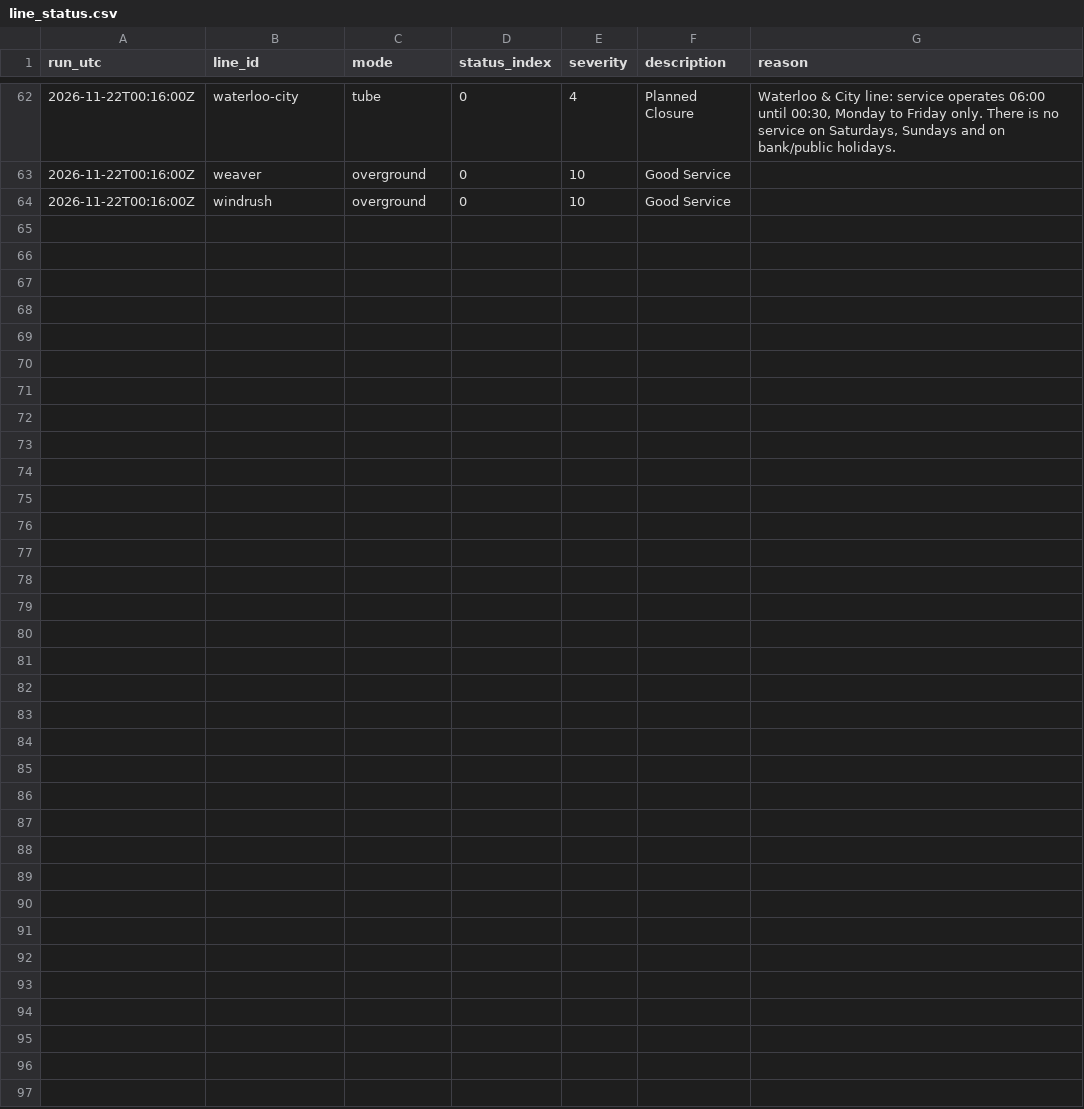
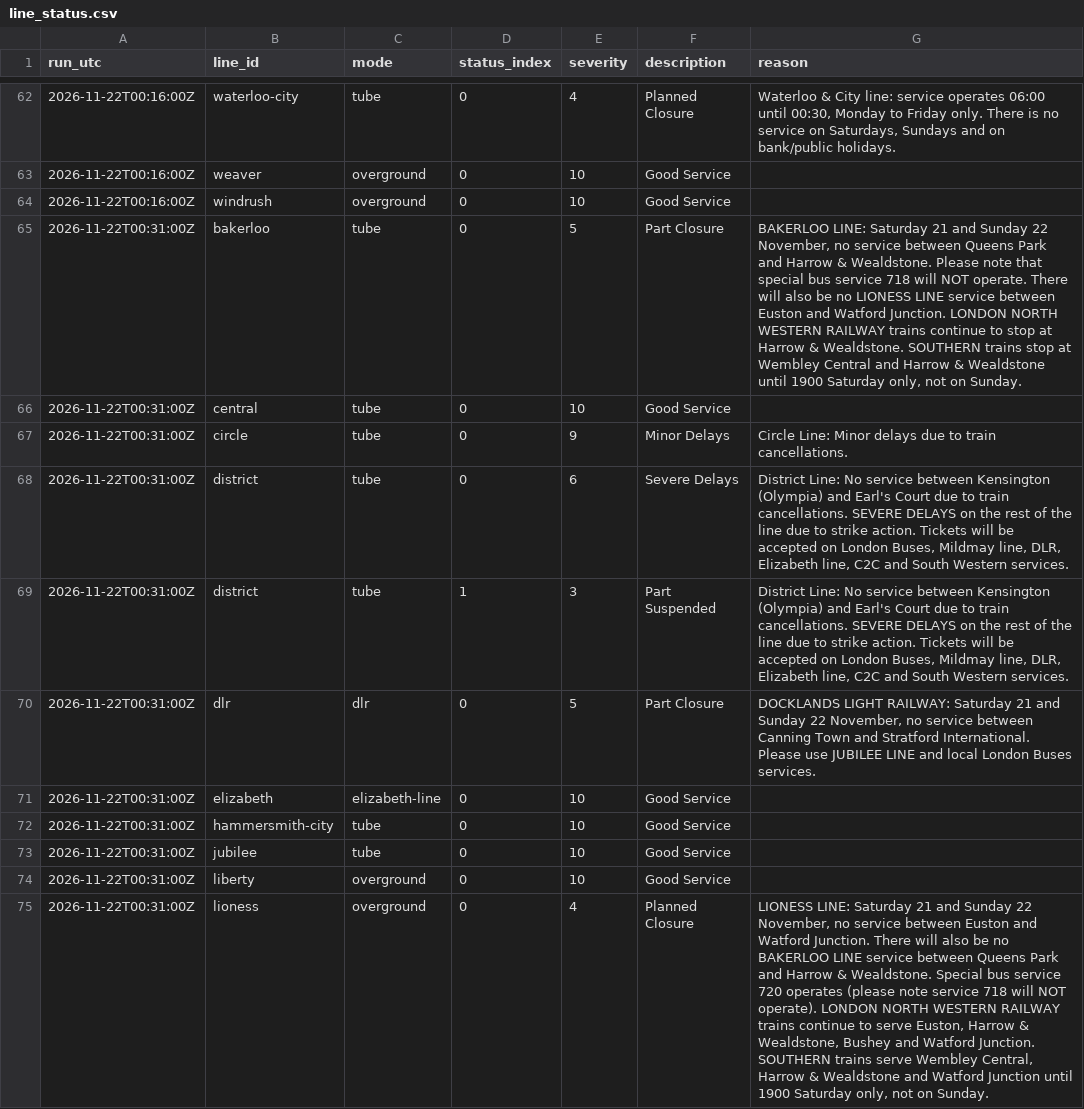
Before and after one commit to IbrahimJahwari/IbrahimJahwari.github.io, a CSV file: raw/2026-11-22/line_status.csv, drawn as a sheet; only a part is shown, gaps mark what is left out; the diff covers the shown part only; the diff names each change by its address in the sheet, - before the commit and + after, or states it on an @@ line.

```diff
--- a/raw/2026-11-22/line_status.csv
+++ b/raw/2026-11-22/line_status.csv
+row 65: 2026-11-22T00:31:00Z | bakerloo | tube | 0 | 5 | Part Closure | BAKERLOO LINE: Saturday 21 and Sunday 22 November, no service between Queens Park and Harrow & Wealdstone. Please note that special bus service 718 will NOT operate. There will also be no LIONESS LINE service between Euston and Watford Junction. LONDON NORTH WESTERN RAILWAY trains continue to stop at Harrow & Wealdstone. SOUTHERN trains stop at Wembley Central and Harrow & Wealdstone until 1900 Saturday only, not on Sunday.
+row 66: 2026-11-22T00:31:00Z | central | tube | 0 | 10 | Good Service
+row 67: 2026-11-22T00:31:00Z | circle | tube | 0 | 9 | Minor Delays | Circle Line: Minor delays due to train cancellations.
+row 68: 2026-11-22T00:31:00Z | district | tube | 0 | 6 | Severe Delays | District Line: No service between Kensington (Olympia) and Earl's Court due to train cancellations. SEVERE DELAYS on the rest of the line due to strike action. Tickets will be accepted on London Buses, Mildmay line, DLR, Elizabeth line, C2C and South Western services.
+row 69: 2026-11-22T00:31:00Z | district | tube | 1 | 3 | Part Suspended | District Line: No service between Kensington (Olympia) and Earl's Court due to train cancellations. SEVERE DELAYS on the rest of the line due to strike action. Tickets will be accepted on London Buses, Mildmay line, DLR, Elizabeth line, C2C and South Western services.
+row 70: 2026-11-22T00:31:00Z | dlr | dlr | 0 | 5 | Part Closure | DOCKLANDS LIGHT RAILWAY: Saturday 21 and Sunday 22 November, no service between Canning Town and Stratford International. Please use JUBILEE LINE and local London Buses services.
+row 71: 2026-11-22T00:31:00Z | elizabeth | elizabeth-line | 0 | 10 | Good Service
+row 72: 2026-11-22T00:31:00Z | hammersmith-city | tube | 0 | 10 | Good Service
+row 73: 2026-11-22T00:31:00Z | jubilee | tube | 0 | 10 | Good Service
+row 74: 2026-11-22T00:31:00Z | liberty | overground | 0 | 10 | Good Service
+row 75: 2026-11-22T00:31:00Z | lioness | overground | 0 | 4 | Planned Closure | LIONESS LINE: Saturday 21 and Sunday 22 November, no service between Euston and Watford Junction. There will also be no BAKERLOO LINE service between Queens Park and Harrow & Wealdstone. Special bus service 720 operates (please note service 718 will NOT operate). LONDON NORTH WESTERN RAILWAY trains continue to serve Euston, Harrow & Wealdstone, Bushey and Watford Junction. SOUTHERN trains serve Wembley Central, Harrow & Wealdstone and Watford Junction until 1900 Saturday only, not on Sunday.
```
Also changed, not shown: 10 added rows elsewhere in this file, raw/2026-11-22/collection_log.csv, raw/2026-11-22/line_supply.csv, 7 other files.
